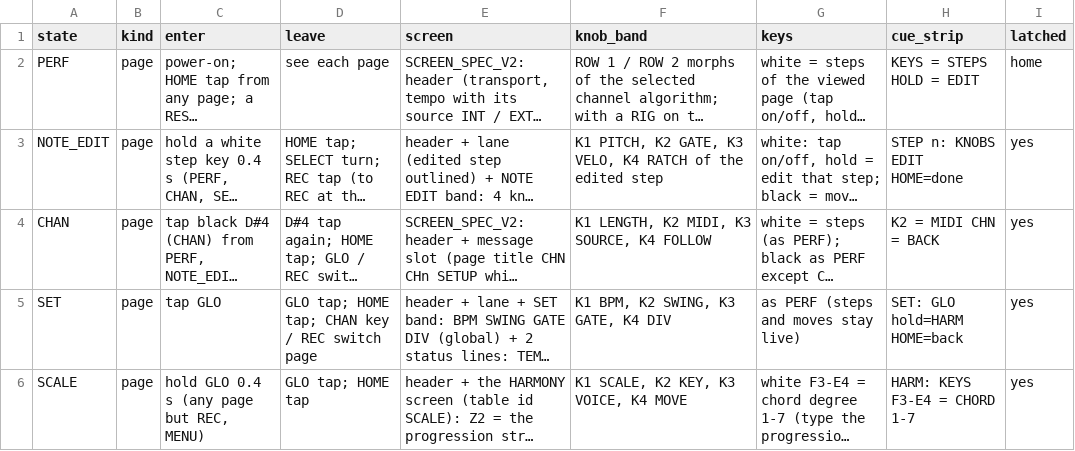
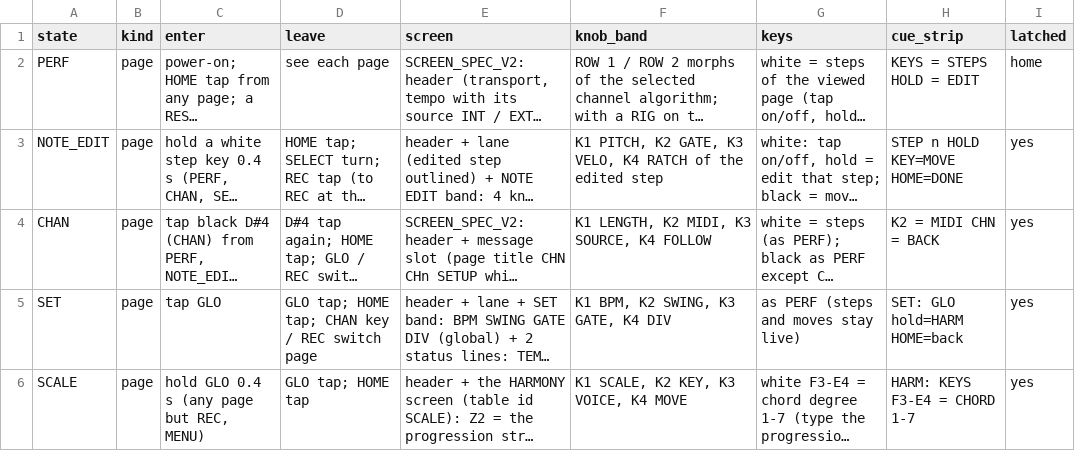
Before and after one commit to jkeaney/fm1-t1, a TSV file: docs/design/page_states.tsv, drawn as a sheet; only a part is shown; long unchanged cells end in …; the diff names each change by its address in the sheet, - before the commit and + after, or states it on an @@ line.

```diff
--- a/docs/design/page_states.tsv
+++ b/docs/design/page_states.tsv
-H3 (cue_strip): STEP n: KNOBS EDIT HOME=done
+H3 (cue_strip): STEP n HOLD KEY=MOVE HOME=DONE
```
Also changed, not shown: docs/design/note_edit_text.tsv, 10 other files.
